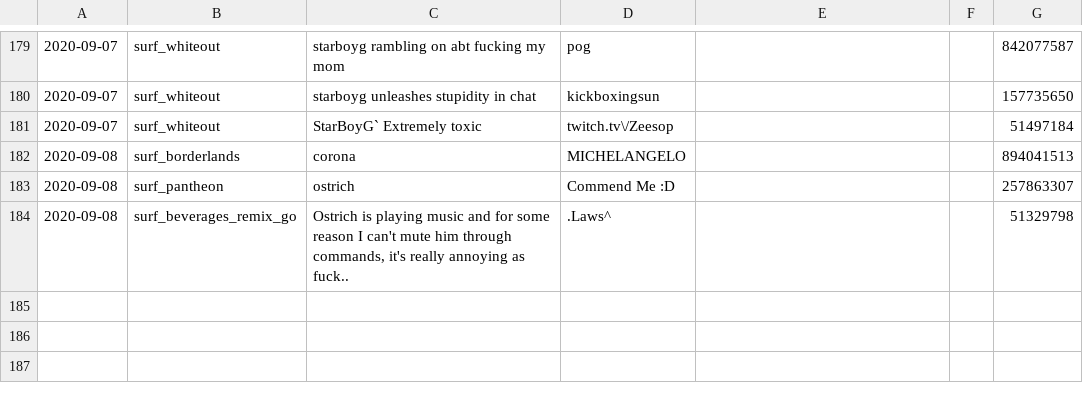
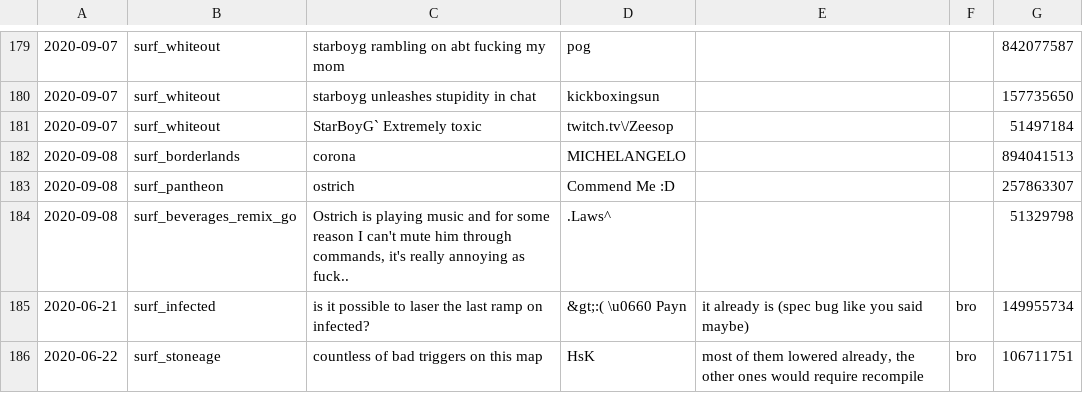
Before and after one commit to Kakalinn/sh-report-archive, a CSV file: archive.csv, drawn as a sheet; only a part is shown, gaps mark what is left out.

```diff
--- a/archive.csv
+++ b/archive.csv
@@ -184 +184,3 @@
 "2020-09-08","surf_beverages_remix_go","Ostrich is playing music and for some reason I can't mute him through commands, it's really annoying as fuck..",".Laws^","","",51329798
+"2020-06-21","surf_infected","is it possible to laser the last ramp on infected?","&gt;:( \u0660 Payn","it already is (spec bug like you said maybe)","bro",149955734
+"2020-06-22","surf_stoneage","countless of bad triggers on this map","HsK","most of them lowered already, the other ones would require recompile","bro",106711751
```
Also changed, not shown: 1 other file.
